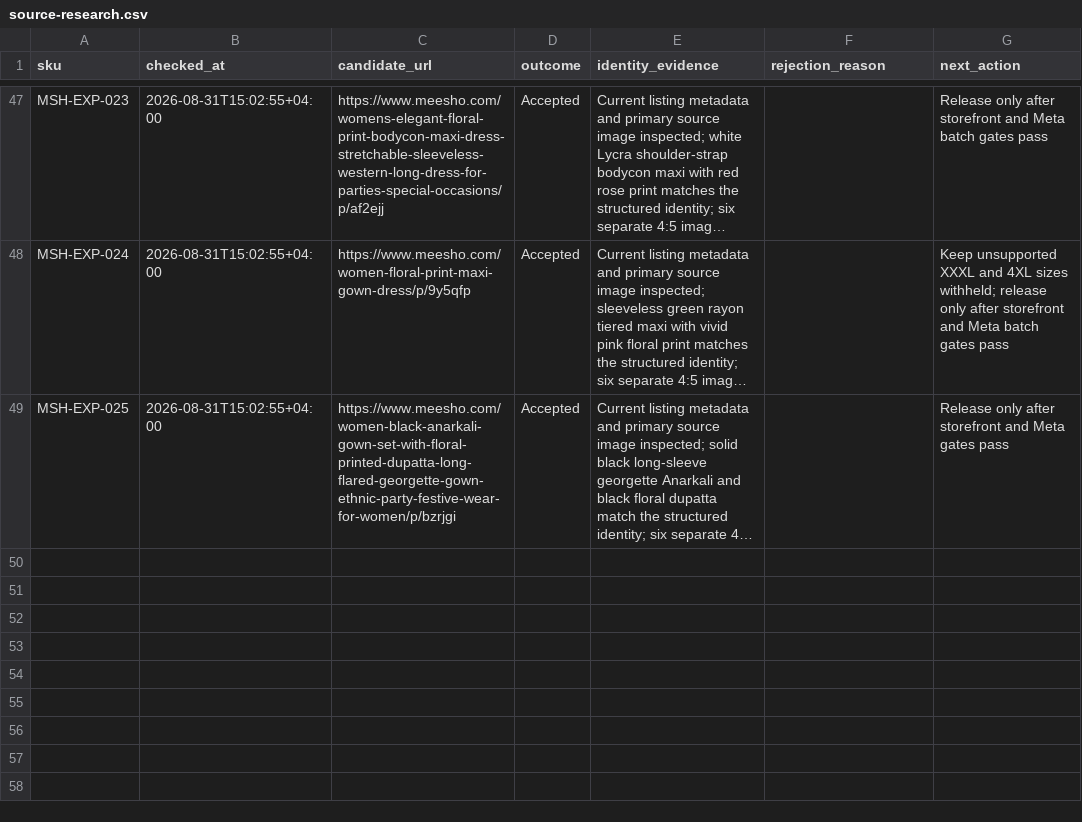
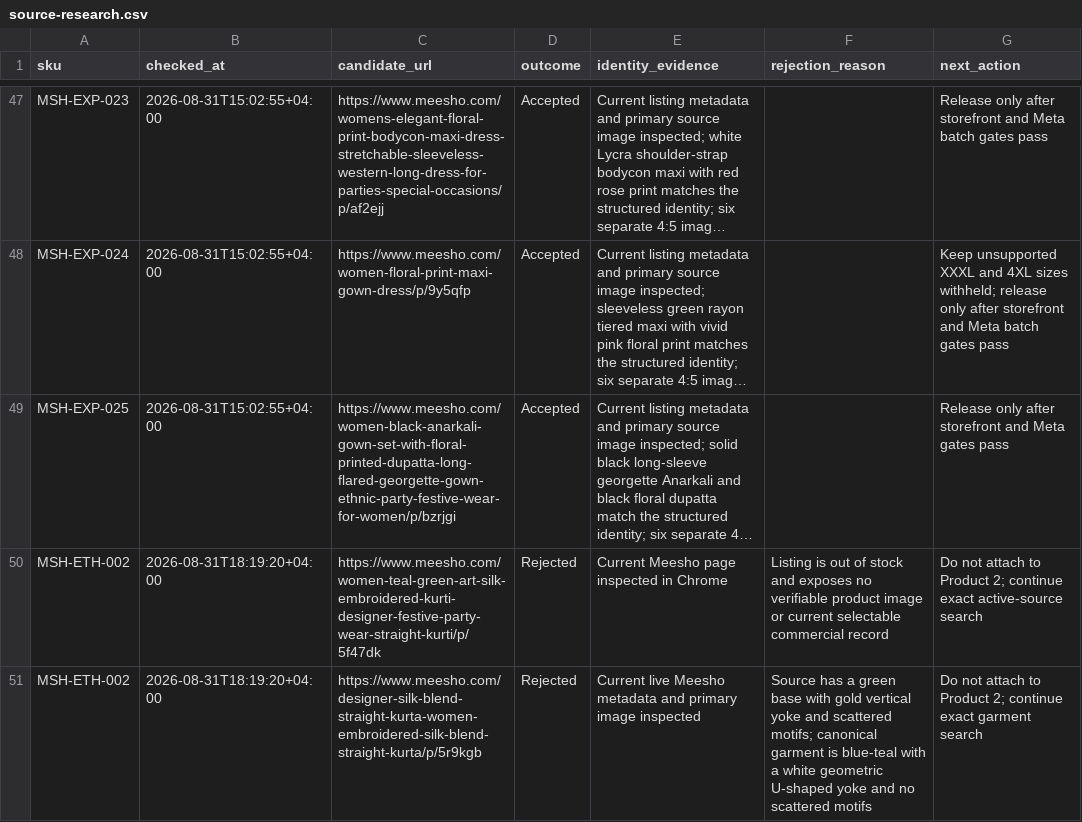
Before and after one commit to Fazilfazi991/dealstore, a CSV file: data/source-research.csv, drawn as a sheet; only a part is shown, gaps mark what is left out; long unchanged cells end in …; the diff names each change by its address in the sheet, - before the commit and + after, or states it on an @@ line.

Commit message:
Record Product 2 source rejections

```diff
--- a/data/source-research.csv
+++ b/data/source-research.csv
+row 50: MSH-ETH-002 | 2026-08-31T18:19:20+04:00 | https://www.meesho.com/women-teal-green-art-silk-embroidered-kurti-designer-festive-party-wear-straight-kurti/p/5f47dk | Rejected | Current Meesho page inspected in Chrome | Listing is out of stock and exposes no verifiable product image or current selectable commercial record | Do not attach to Product 2; continue exact active-source search
+row 51: MSH-ETH-002 | 2026-08-31T18:19:20+04:00 | https://www.meesho.com/designer-silk-blend-straight-kurta-women-embroidered-silk-blend-straight-kurta/p/5r9kgb | Rejected | Current live Meesho metadata and primary image inspected | Source has a green base with gold vertical yoke and scattered motifs; canonical garment is blue-teal with a white geometric U-shaped yoke and no scattered motifs | Do not attach to Product 2; continue exact garment search
```
Also changed, not shown: 1 other file.
